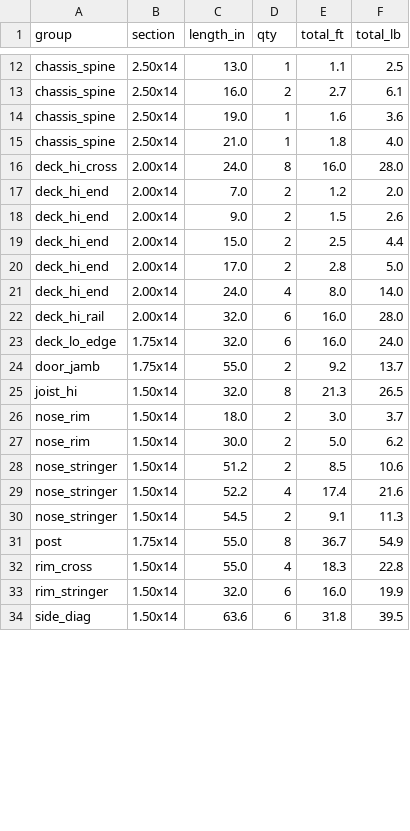
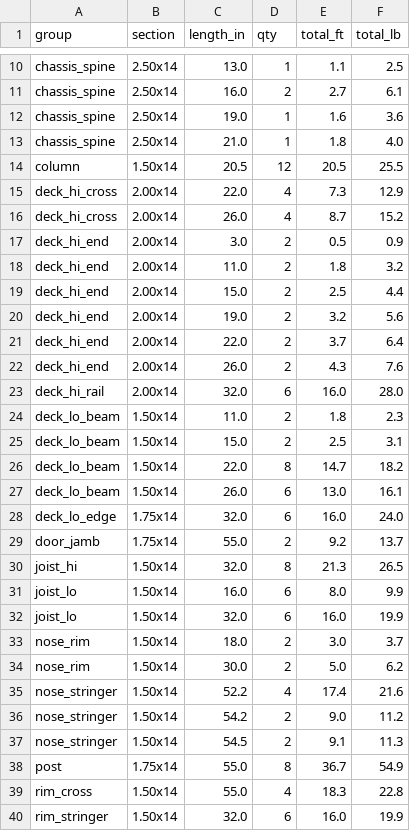
Before and after one commit to LoneStarMac/WarPig, a CSV file: Beer-Bike-Float/docs/exports/cutlist.csv, drawn as a sheet; only a part is shown, gaps mark what is left out; the shorter side is filled out with more unchanged rows; the diff covers the shown part only.

```diff
--- a/Beer-Bike-Float/docs/exports/cutlist.csv
+++ b/Beer-Bike-Float/docs/exports/cutlist.csv
@@ -15,9 +13,16 @@ chassis_spine,2.50x14,19.0,1,1.6,3.6
 chassis_spine,2.50x14,21.0,1,1.8,4.0
-deck_hi_cross,2.00x14,24.0,8,16.0,28.0
-deck_hi_end,2.00x14,7.0,2,1.2,2.0
-deck_hi_end,2.00x14,9.0,2,1.5,2.6
+column,1.50x14,20.5,12,20.5,25.5
+deck_hi_cross,2.00x14,22.0,4,7.3,12.9
+deck_hi_cross,2.00x14,26.0,4,8.7,15.2
+deck_hi_end,2.00x14,3.0,2,0.5,0.9
+deck_hi_end,2.00x14,11.0,2,1.8,3.2
 deck_hi_end,2.00x14,15.0,2,2.5,4.4
-deck_hi_end,2.00x14,17.0,2,2.8,5.0
-deck_hi_end,2.00x14,24.0,4,8.0,14.0
+deck_hi_end,2.00x14,19.0,2,3.2,5.6
+deck_hi_end,2.00x14,22.0,2,3.7,6.4
+deck_hi_end,2.00x14,26.0,2,4.3,7.6
 deck_hi_rail,2.00x14,32.0,6,16.0,28.0
+deck_lo_beam,1.50x14,11.0,2,1.8,2.3
+deck_lo_beam,1.50x14,15.0,2,2.5,3.1
+deck_lo_beam,1.50x14,22.0,8,14.7,18.2
+deck_lo_beam,1.50x14,26.0,6,13.0,16.1
 deck_lo_edge,1.75x14,32.0,6,16.0,24.0
@@ -25,6 +30,8 @@ door_jamb,1.75x14,55.0,2,9.2,13.7
 joist_hi,1.50x14,32.0,8,21.3,26.5
+joist_lo,1.50x14,16.0,6,8.0,9.9
+joist_lo,1.50x14,32.0,6,16.0,19.9
 nose_rim,1.50x14,18.0,2,3.0,3.7
 nose_rim,1.50x14,30.0,2,5.0,6.2
-nose_stringer,1.50x14,51.2,2,8.5,10.6
 nose_stringer,1.50x14,52.2,4,17.4,21.6
+nose_stringer,1.50x14,54.2,2,9.0,11.2
 nose_stringer,1.50x14,54.5,2,9.1,11.3
```
Also changed, not shown: 3 added rows, 6 removed rows and 13 edited cells elsewhere in this file, 7 other files.
